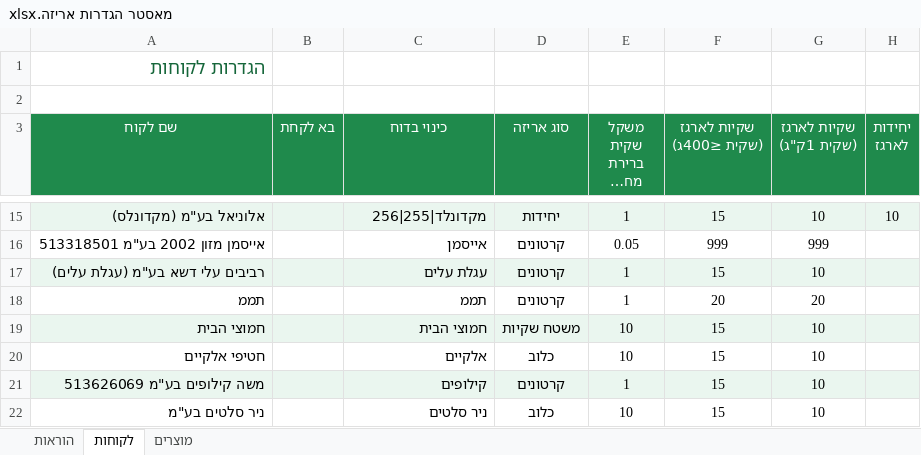
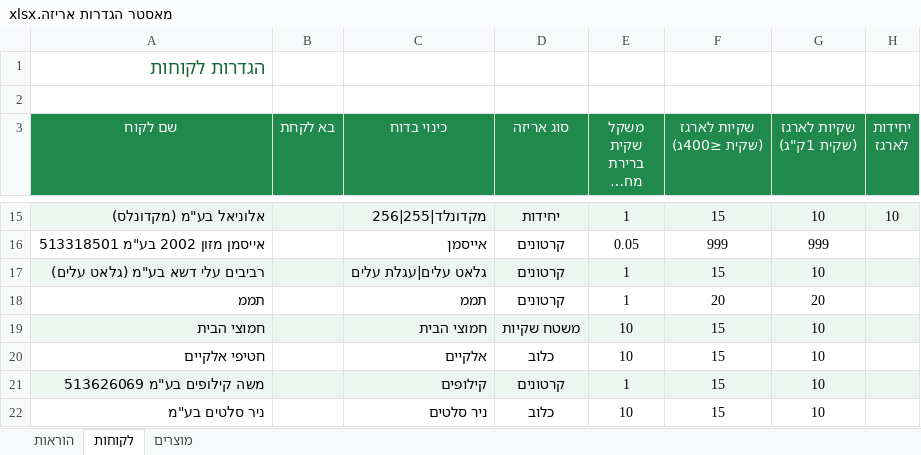
Before and after one commit to idaneamar/Production-report, an Excel workbook: מאסטר הגדרות אריזה.xlsx, sheet לקוחות, drawn as a sheet; only a part is shown, gaps mark what is left out; long unchanged cells end in …; values as stored, in another font and other column widths than the file's, no borders; the diff names each change by its address in the sheet, - before the commit and + after, or states it on an @@ line.

Commit message:
Fix Glat Alim name (packing); Thu/Fri/Sat -> Sunday sheet (order-split)

```diff
--- a/מאסטר הגדרות אריזה.xlsx (sheet לקוחות)
+++ b/מאסטר הגדרות אריזה.xlsx (sheet לקוחות)
-A17 (שם לקוח): רביבים עלי דשא בע"מ (עגלת עלים)
+A17 (שם לקוח): רביבים עלי דשא בע"מ (גלאט עלים)
-C17 (כינוי בדוח): עגלת עלים
+C17 (כינוי בדוח): גלאט עלים|עגלת עלים
```
Also changed, not shown: 4 other files.
